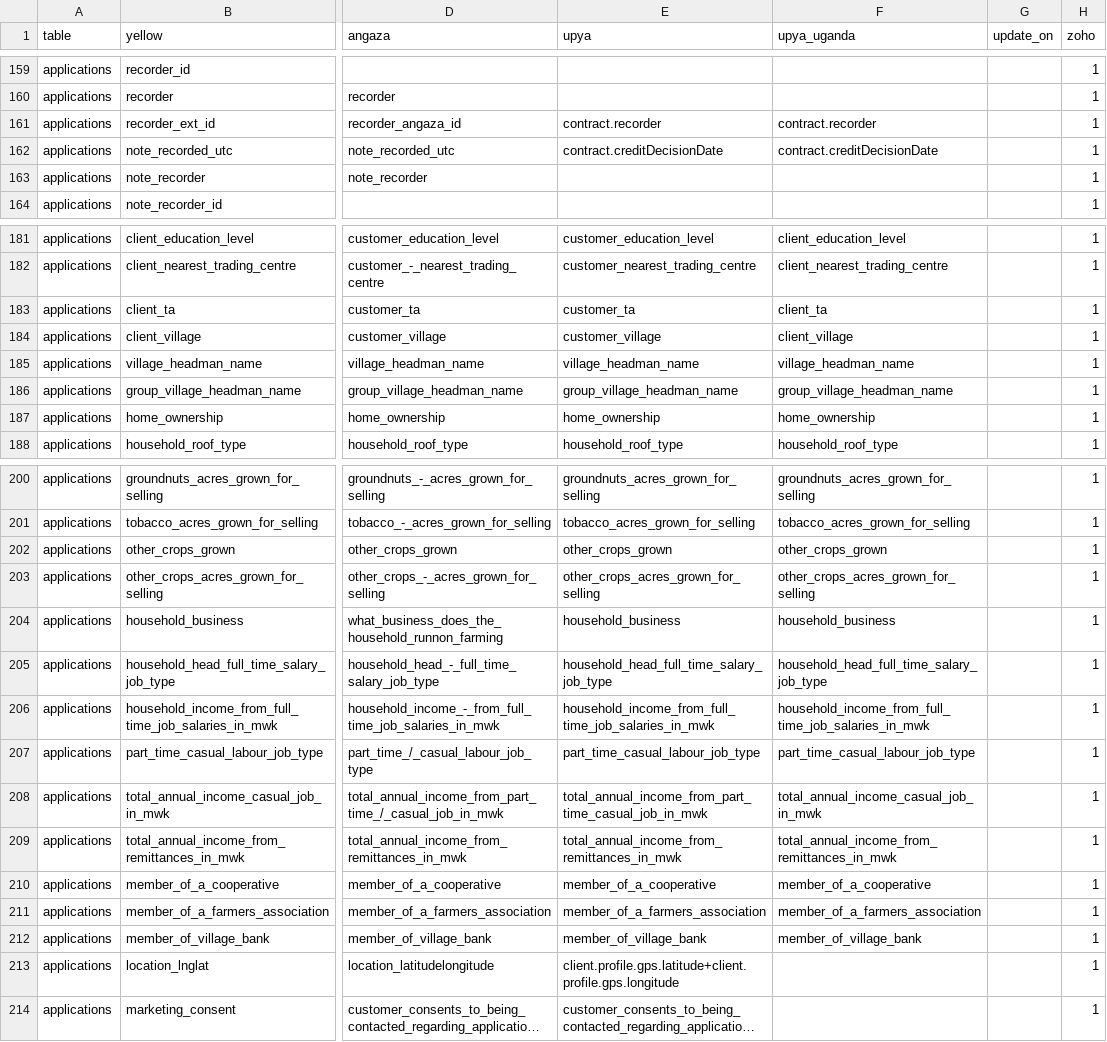
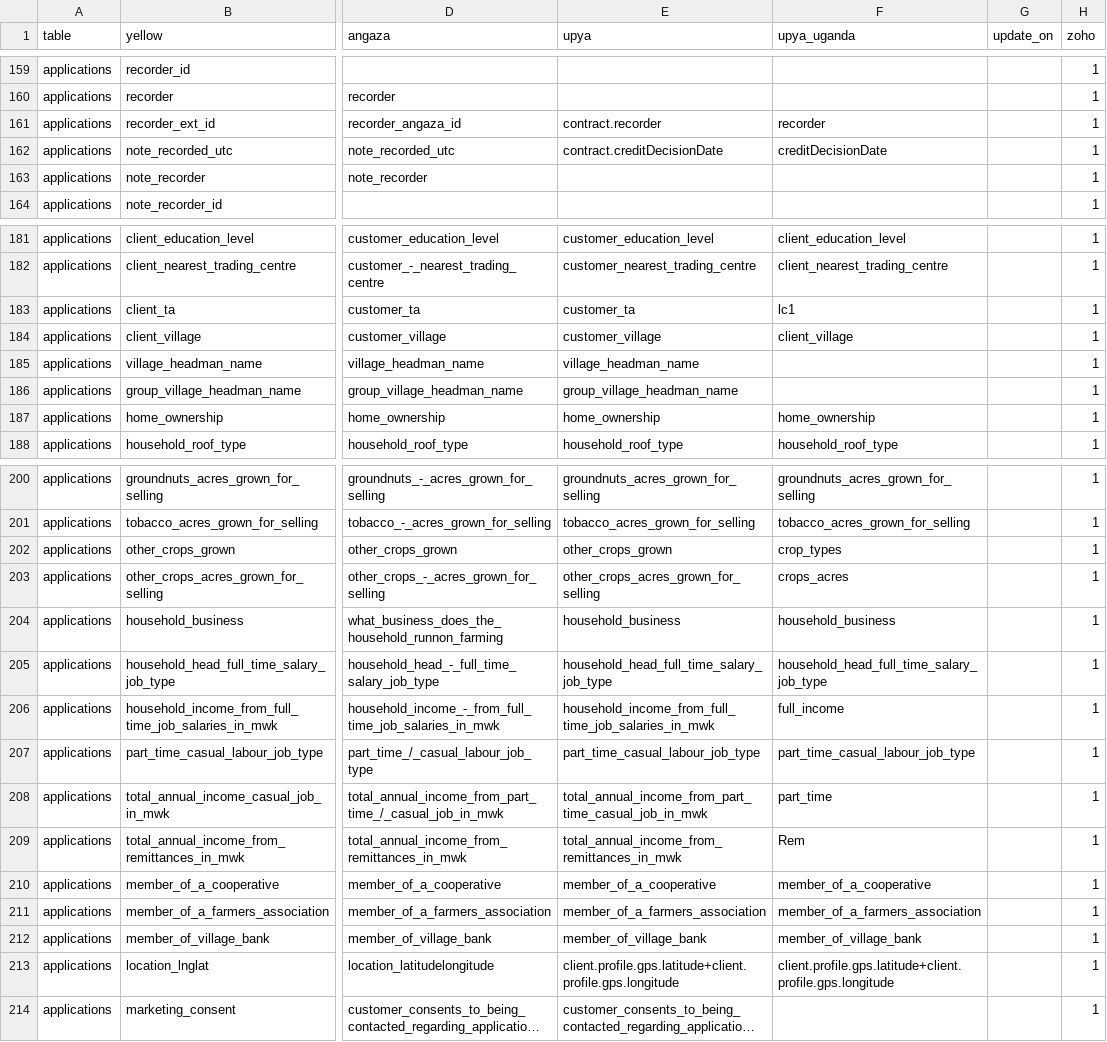
Before and after one commit to yellow-solar/sync, a CSV file: syncmappings.csv, drawn as a sheet; only a part is shown, gaps mark what is left out; long unchanged cells end in …; the diff covers the shown part only; the diff names each change by its address in the sheet, - before the commit and + after, or states it on an @@ line.

Commit message:
uganda apps fix

```diff
--- a/syncmappings.csv
+++ b/syncmappings.csv
-F161 (upya_uganda): contract.recorder
+F161 (upya_uganda): recorder
-F162 (upya_uganda): contract.creditDecisionDate
+F162 (upya_uganda): creditDecisionDate
-F183 (upya_uganda): client_ta
+F183 (upya_uganda): lc1
-F185 (upya_uganda): village_headman_name
+F185 (upya_uganda): (empty)
-F186 (upya_uganda): group_village_headman_name
+F186 (upya_uganda): (empty)
-F202 (upya_uganda): other_crops_grown
+F202 (upya_uganda): crop_types
-F203 (upya_uganda): other_crops_acres_grown_for_selling
+F203 (upya_uganda): crops_acres
-F206 (upya_uganda): household_income_from_full_time_job_salaries_in_mwk
+F206 (upya_uganda): full_income
-F208 (upya_uganda): total_annual_income_casual_job_in_mwk
+F208 (upya_uganda): part_time
-F209 (upya_uganda): total_annual_income_from_remittances_in_mwk
+F209 (upya_uganda): Rem
-F213 (upya_uganda): (empty)
+F213 (upya_uganda): client.profile.gps.latitude+client.profile.gps.longitude
```
Also changed, not shown: 3 edited cells elsewhere in this file.
